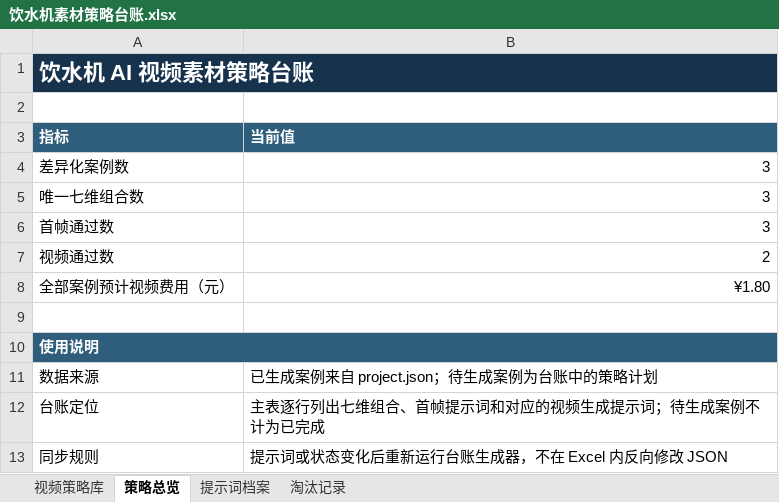
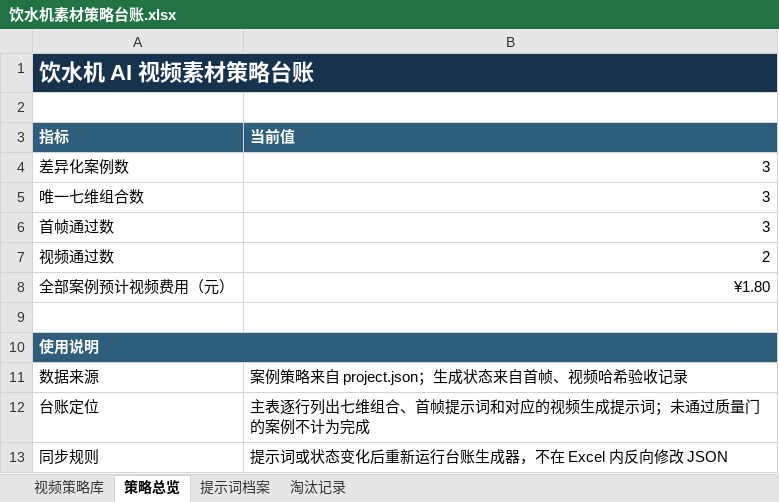
Before and after one commit to Stephen-creater/puhui-ai-content-production, an Excel workbook: 03_视频项目/防尘膜短视频/08_场景单元/素材策略台账/2026-07-17-差异化批次/饮水机素材策略台账.xlsx, sheet 策略总览, drawn as a sheet; values as stored, in another font and other column widths than the file's, no borders; the diff names each change by its address in the sheet, - before the commit and + after, or states it on an @@ line.

```diff
--- a/03_视频项目/防尘膜短视频/08_场景单元/素材策略台账/2026-07-17-差异化批次/饮水机素材策略台账.xlsx (sheet 策略总览)
+++ b/03_视频项目/防尘膜短视频/08_场景单元/素材策略台账/2026-07-17-差异化批次/饮水机素材策略台账.xlsx (sheet 策略总览)
-B11 (当前值): 已生成案例来自 project.json；待生成案例为台账中的策略计划
+B11 (当前值): 案例策略来自 project.json；生成状态来自首帧、视频哈希验收记录
-B12 (当前值): 主表逐行列出七维组合、首帧提示词和对应的视频生成提示词；待生成案例不计为已完成
+B12 (当前值): 主表逐行列出七维组合、首帧提示词和对应的视频生成提示词；未通过质量门的案例不计为完成
```
Also changed, not shown: 03_视频项目/防尘膜短视频/08_场景单元/素材策略台账/2026-07-17-差异化批次/电视素材策略台账.xlsx, 43 other files.
